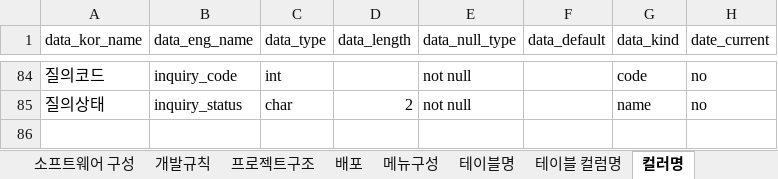
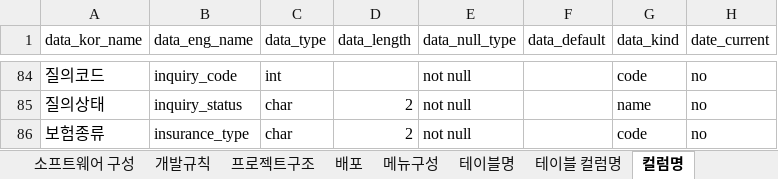
Before and after one commit to Namani31/arentcar, an Excel workbook: doc/A렌트카_개발가이드1.0.xlsx, sheet 컬럼명, drawn as a sheet; only a part is shown, gaps mark what is left out; values as stored, in another font and other column widths than the file's, no borders; the diff names each change by its address in the sheet, - before the commit and + after, or states it on an @@ line.

Commit message:
DR : A렌트카_개발가이드1.0 문서 reservations에 보험종류 column 추가

```diff
--- a/doc/A렌트카_개발가이드1.0.xlsx (sheet 컬럼명)
+++ b/doc/A렌트카_개발가이드1.0.xlsx (sheet 컬럼명)
-sheet tab: 컬러명
+sheet tab: 컬럼명
+row 86: 보험종류 | insurance_type | char | 2 | not null |  | code | no
```
Also changed, not shown: sheet 테이블 컬럼명, formulas that keep their value.
